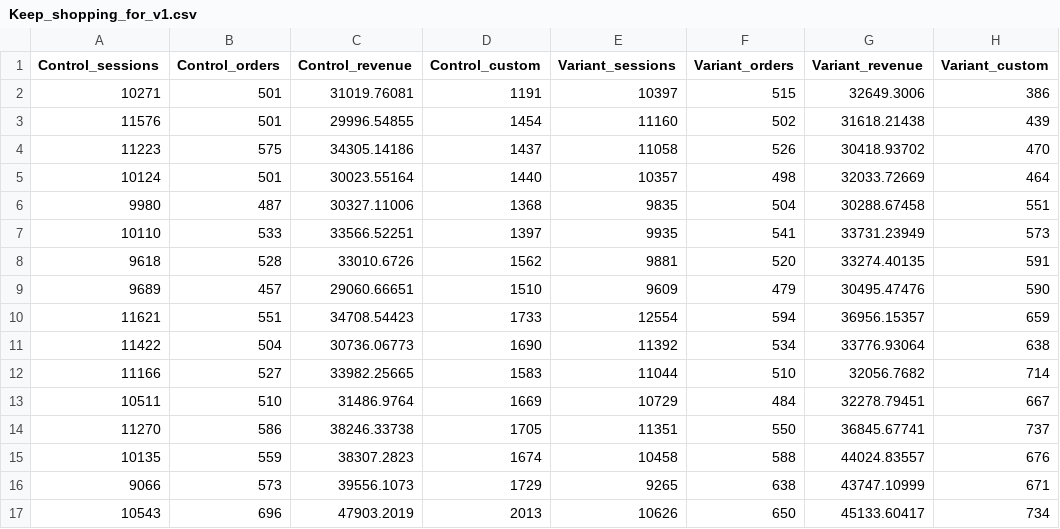
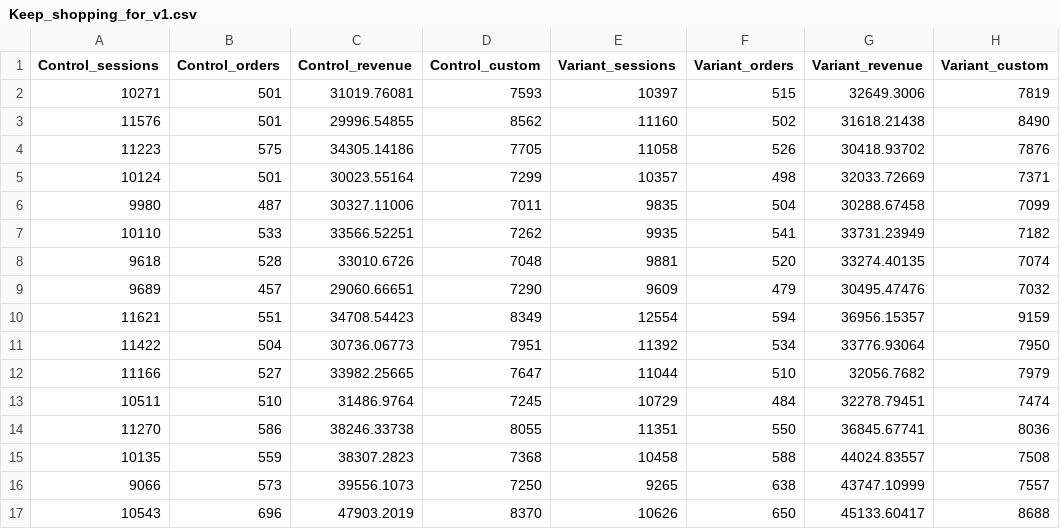
Before and after one commit to gymshark/dpi, a CSV file: abt-data/Keep_shopping_for_v1.csv, drawn as a sheet; only a part is shown; the diff covers the shown part only.

```diff
--- a/abt-data/Keep_shopping_for_v1.csv
+++ b/abt-data/Keep_shopping_for_v1.csv
@@ -1,17 +1,17 @@
 Control_sessions,Control_orders,Control_revenue,Control_custom,Variant_sessions,Variant_orders,Variant_revenue,Variant_custom
-10271,501,31019.76081,1191,10397,515,32649.3006,386
-11576,501,29996.54855,1454,11160,502,31618.21438,439
-11223,575,34305.14186,1437,11058,526,30418.93702,470
-10124,501,30023.55164,1440,10357,498,32033.72669,464
-9980,487,30327.11006,1368,9835,504,30288.67458,551
-10110,533,33566.52251,1397,9935,541,33731.23949,573
-9618,528,33010.6726,1562,9881,520,33274.40135,591
-9689,457,29060.66651,1510,9609,479,30495.47476,590
-11621,551,34708.54423,1733,12554,594,36956.15357,659
-11422,504,30736.06773,1690,11392,534,33776.93064,638
-11166,527,33982.25665,1583,11044,510,32056.7682,714
-10511,510,31486.9764,1669,10729,484,32278.79451,667
-11270,586,38246.33738,1705,11351,550,36845.67741,737
-10135,559,38307.2823,1674,10458,588,44024.83557,676
-9066,573,39556.1073,1729,9265,638,43747.10999,671
-10543,696,47903.2019,2013,10626,650,45133.60417,734
+10271,501,31019.76081,7593,10397,515,32649.3006,7819
+11576,501,29996.54855,8562,11160,502,31618.21438,8490
+11223,575,34305.14186,7705,11058,526,30418.93702,7876
+10124,501,30023.55164,7299,10357,498,32033.72669,7371
+9980,487,30327.11006,7011,9835,504,30288.67458,7099
+10110,533,33566.52251,7262,9935,541,33731.23949,7182
+9618,528,33010.6726,7048,9881,520,33274.40135,7074
+9689,457,29060.66651,7290,9609,479,30495.47476,7032
+11621,551,34708.54423,8349,12554,594,36956.15357,9159
+11422,504,30736.06773,7951,11392,534,33776.93064,7950
+11166,527,33982.25665,7647,11044,510,32056.7682,7979
+10511,510,31486.9764,7245,10729,484,32278.79451,7474
+11270,586,38246.33738,8055,11351,550,36845.67741,8036
+10135,559,38307.2823,7368,10458,588,44024.83557,7508
+9066,573,39556.1073,7250,9265,638,43747.10999,7557
+10543,696,47903.2019,8370,10626,650,45133.60417,8688
```
Also changed, not shown: 16 edited cells elsewhere in this file, abt-data/Keep_shopping_for_v2.csv, abt-data/Keep_shopping_for_v3.csv.
